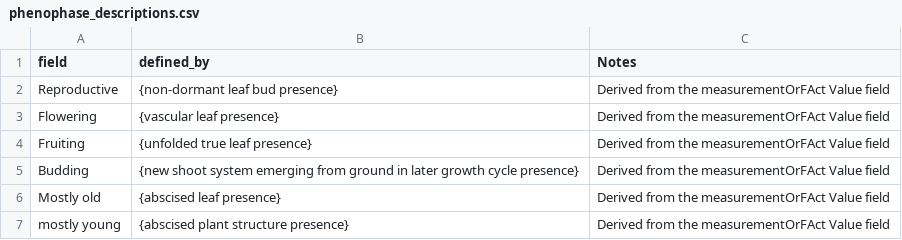
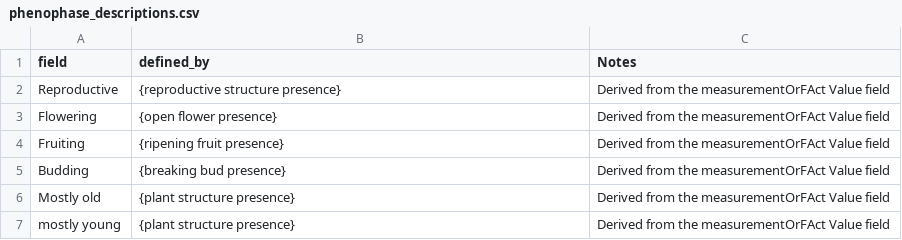
Before and after one commit to biocodellc/ontology-data-pipeline, a CSV file: projects/asu/config/phenophase_descriptions.csv, drawn as a sheet.

```diff
--- a/projects/asu/config/phenophase_descriptions.csv
+++ b/projects/asu/config/phenophase_descriptions.csv
@@ -1,7 +1,7 @@
 field,defined_by,Notes
-Reproductive,{non-dormant leaf bud presence},Derived from the measurementOrFAct Value field
-Flowering,{vascular leaf presence},Derived from the measurementOrFAct Value field
-Fruiting,{unfolded true leaf presence},Derived from the measurementOrFAct Value field
-Budding,{new shoot system emerging from ground in later growth cycle presence},Derived from the measurementOrFAct Value field
-"Mostly old",{abscised leaf presence},Derived from the measurementOrFAct Value field
-"mostly young",{abscised plant structure presence},Derived from the measurementOrFAct Value field
+Reproductive,{reproductive structure presence},Derived from the measurementOrFAct Value field
+Flowering,{open flower presence},Derived from the measurementOrFAct Value field
+Fruiting,{ripening fruit presence},Derived from the measurementOrFAct Value field
+Budding,{breaking bud presence},Derived from the measurementOrFAct Value field
+"Mostly old",{plant structure presence},Derived from the measurementOrFAct Value field
+"mostly young",{plant structure presence},Derived from the measurementOrFAct Value field
```
Also changed, not shown: projects/asu/config/entity.csv, projects/asu/config/relations.csv, 9 other files.
